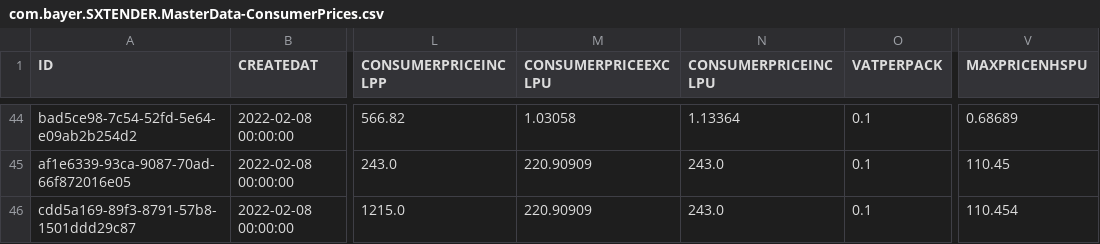
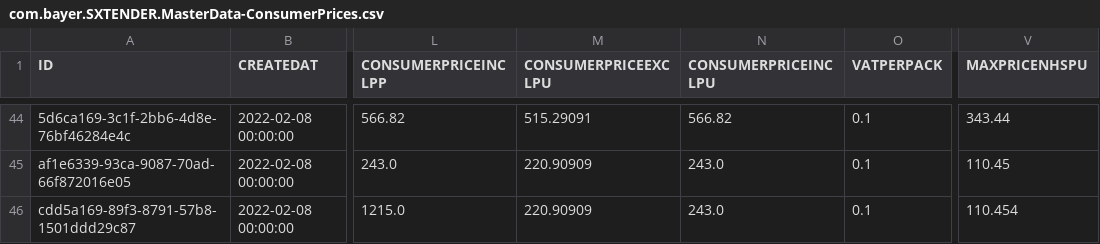
Before and after one commit to mandar-velankar/TNDR_FAST_BACKEND, a CSV file: db/csv/com.bayer.SXTENDER.MasterData-ConsumerPrices.csv, drawn as a sheet; only a part is shown, gaps mark what is left out; the diff covers the shown part only; the diff names each change by its address in the sheet, - before the commit and + after, or states it on an @@ line.

```diff
--- a/db/csv/com.bayer.SXTENDER.MasterData-ConsumerPrices.csv
+++ b/db/csv/com.bayer.SXTENDER.MasterData-ConsumerPrices.csv
-A44 (ID): bad5ce98-7c54-52fd-5e64-e09ab2b254d2
+A44 (ID): 5d6ca169-3c1f-2bb6-4d8e-76bf46284e4c
-M44 (CONSUMERPRICEEXCLPU): 1.03058
+M44 (CONSUMERPRICEEXCLPU): 515.29091
-N44 (CONSUMERPRICEINCLPU): 1.13364
+N44 (CONSUMERPRICEINCLPU): 566.82
-V44 (MAXPRICENHSPU): 0.68689
+V44 (MAXPRICENHSPU): 343.44
```
Also changed, not shown: 32 edited cells elsewhere in this file, db/csv/com.bayer.SXTENDER.AdminData-PT_TMUSERCTRY.csv, db/csv/com.bayer.SXTENDER.MasterData-CountryPreApprovedPrices.csv, 47 other files.
